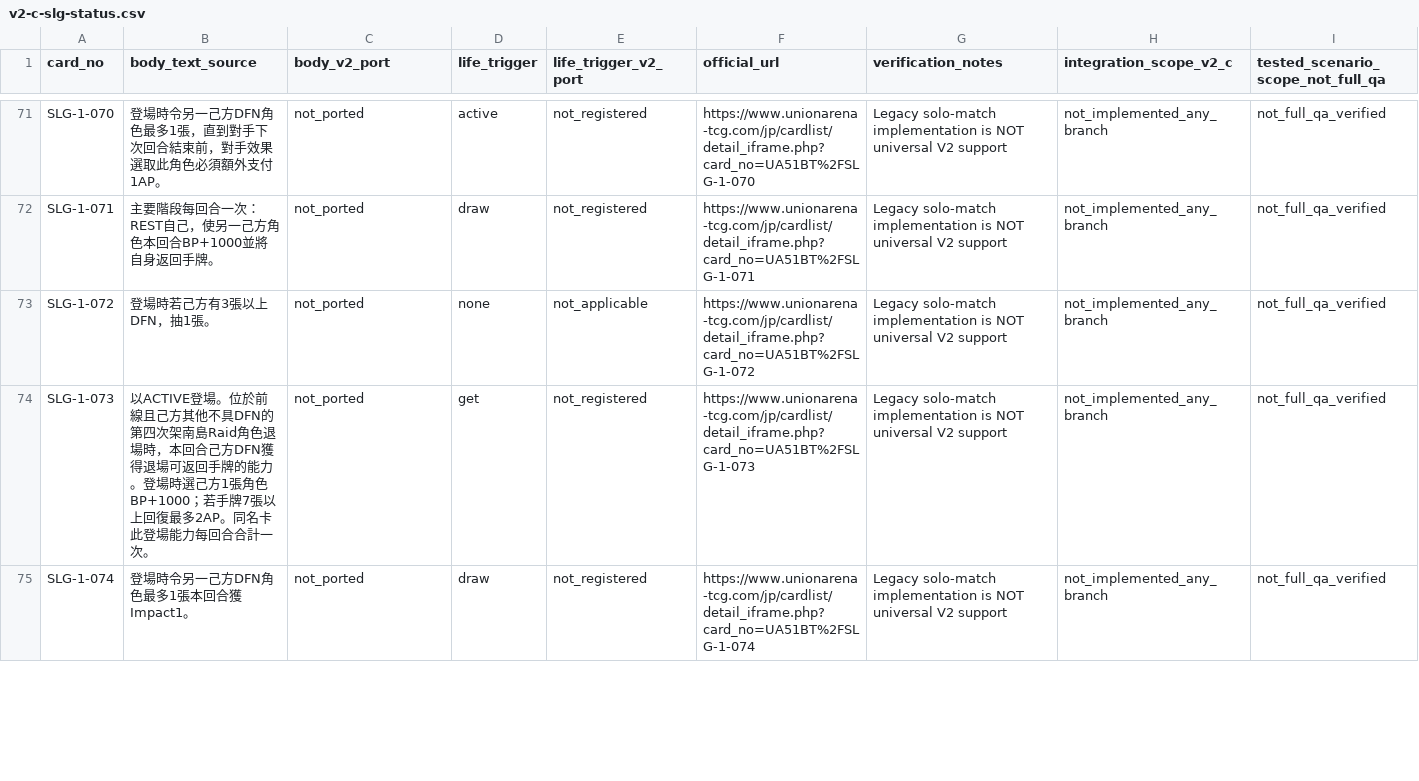
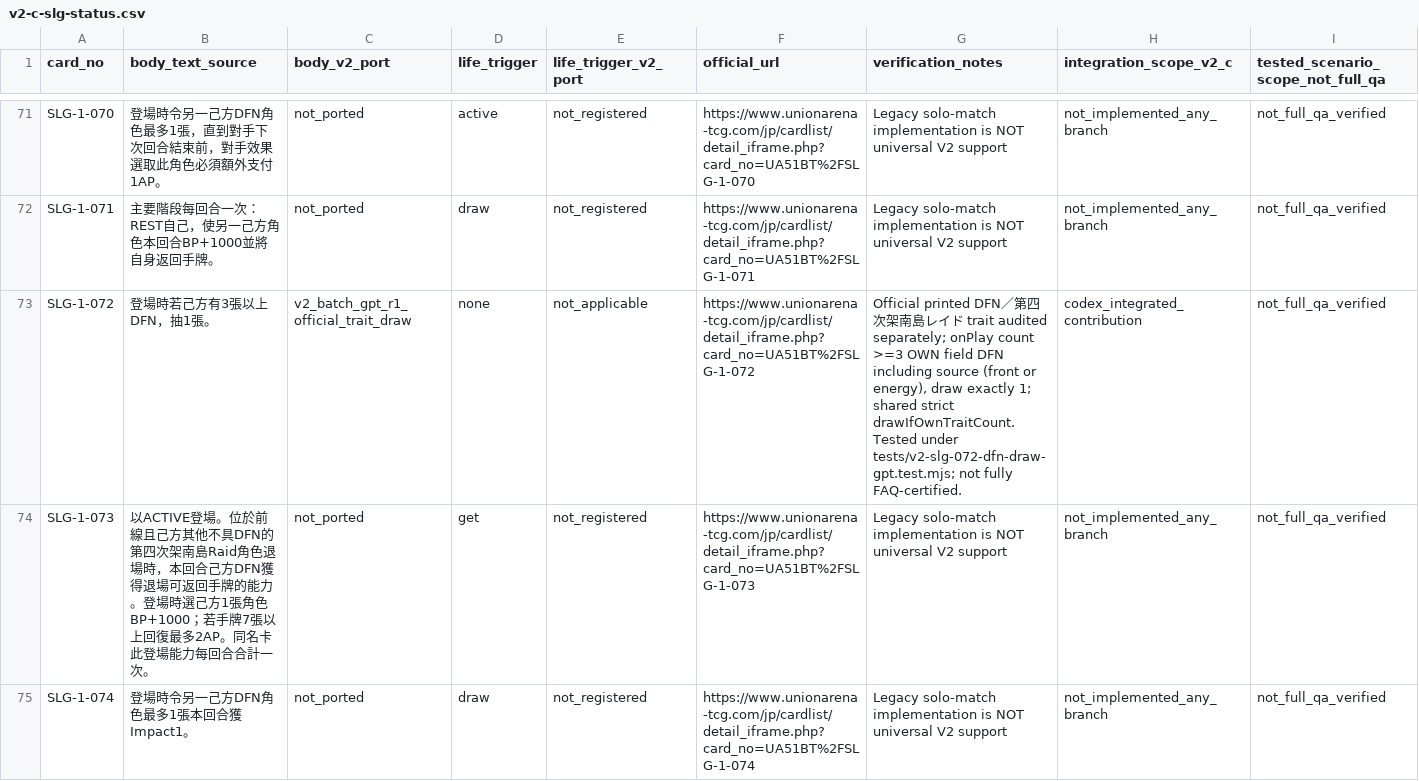
Before and after one commit to will00t-debug/Ua, a CSV file: audit/v2-c-slg-status.csv, drawn as a sheet; only a part is shown, gaps mark what is left out.

Commit message:
audit(v2): record SLG-1-072 independent CSV provenance and acceptance scope

```diff
--- a/audit/v2-c-slg-status.csv
+++ b/audit/v2-c-slg-status.csv
@@ -72,3 +72,3 @@
 "SLG-1-071","主要階段每回合一次：REST自己，使另一己方角色本回合BP+1000並將自身返回手牌。","not_ported","draw","not_registered","https://www.unionarena-tcg.com/jp/cardlist/detail_iframe.php?card_no=UA51BT%2FSLG-1-071","Legacy solo-match implementation is NOT universal V2 support","not_implemented_any_branch","not_full_qa_verified"
-"SLG-1-072","登場時若己方有3張以上DFN，抽1張。","not_ported","none","not_applicable","https://www.unionarena-tcg.com/jp/cardlist/detail_iframe.php?card_no=UA51BT%2FSLG-1-072","Legacy solo-match implementation is NOT universal V2 support","not_implemented_any_branch","not_full_qa_verified"
+"SLG-1-072","登場時若己方有3張以上DFN，抽1張。","v2_batch_gpt_r1_official_trait_draw","none","not_applicable","https://www.unionarena-tcg.com/jp/cardlist/detail_iframe.php?card_no=UA51BT%2FSLG-1-072","Official printed DFN／第四次架南島レイド trait audited separately; onPlay count >=3 OWN field DFN including source (front or energy), draw exactly 1; shared strict drawIfOwnTraitCount. Tested under tests/v2-slg-072-dfn-draw-gpt.test.mjs; not fully FAQ-certified.","codex_integrated_contribution","not_full_qa_verified"
 "SLG-1-073","以ACTIVE登場。位於前線且己方其他不具DFN的第四次架南島Raid角色退場時，本回合己方DFN獲得退場可返回手牌的能力。登場時選己方1張角色BP+1000；若手牌7張以上回復最多2AP。同名卡此登場能力每回合合計一次。","not_ported","get","not_registered","https://www.unionarena-tcg.com/jp/cardlist/detail_iframe.php?card_no=UA51BT%2FSLG-1-073","Legacy solo-match implementation is NOT universal V2 support","not_implemented_any_branch","not_full_qa_verified"
```
Also changed, not shown: 1 other file.
